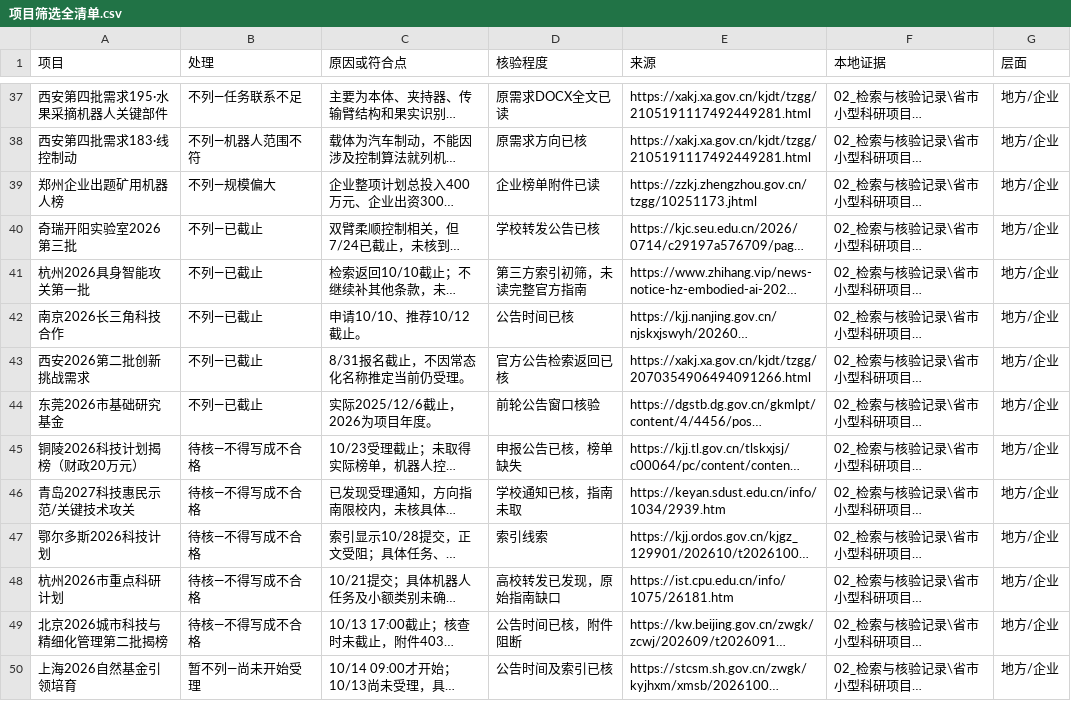
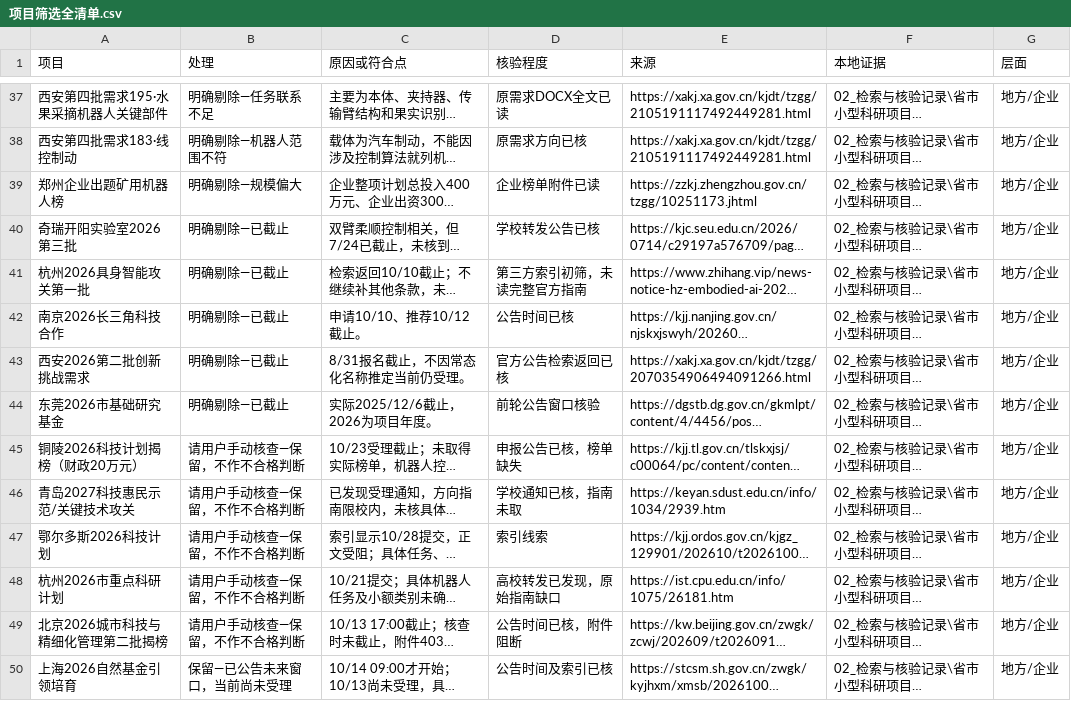
Before and after one commit to zyanzhi90-dot/open-project-for-fund, a CSV file: 02_检索与核验记录/导师汇报_科研资助检索_20261013/项目筛选全清单.csv, drawn as a sheet; only a part is shown, gaps mark what is left out; long unchanged cells end in …; the diff covers the shown part only; the diff names each change by its address in the sheet, - before the commit and + after, or states it on an @@ line.

```diff
--- a/02_检索与核验记录/导师汇报_科研资助检索_20261013/项目筛选全清单.csv
+++ b/02_检索与核验记录/导师汇报_科研资助检索_20261013/项目筛选全清单.csv
-B37 (处理): 不列—任务联系不足
+B37 (处理): 明确剔除—任务联系不足
-B38 (处理): 不列—机器人范围不符
+B38 (处理): 明确剔除—机器人范围不符
-B39 (处理): 不列—规模偏大
+B39 (处理): 明确剔除—规模偏大
-B40:B44 (处理): 不列—已截止
+B40:B44 (处理): 明确剔除—已截止
-B45:B49 (处理): 待核—不得写成不合格
+B45:B49 (处理): 请用户手动核查—保留，不作不合格判断
-B50 (处理): 暂不列—尚未开始受理
+B50 (处理): 保留—已公告未来窗口，当前尚未受理
```
Also changed, not shown: 116 edited cells elsewhere in this file, 02_检索与核验记录/导师汇报_科研资助检索_20261013/全部检索命中网页.csv, 7 other files.
